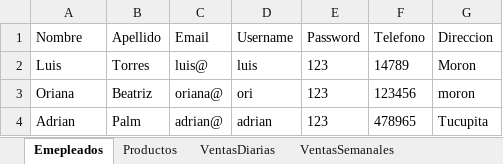
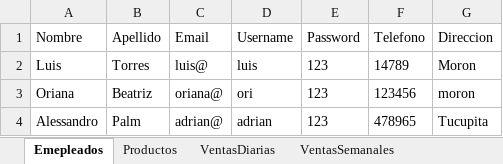
Before and after one commit to LuisMTorresR/OrEx, an Excel workbook: BaseDeDatos.xlsx, sheet Emepleados, drawn as a sheet; values as stored, in another font and other column widths than the file's, no borders; the diff names each change by its address in the sheet, - before the commit and + after, or states it on an @@ line.

```diff
--- a/BaseDeDatos.xlsx (sheet Emepleados)
+++ b/BaseDeDatos.xlsx (sheet Emepleados)
-A4 (Nombre): Adrian
+A4 (Nombre): Alessandro
```
Also changed, not shown: 9 other files.
